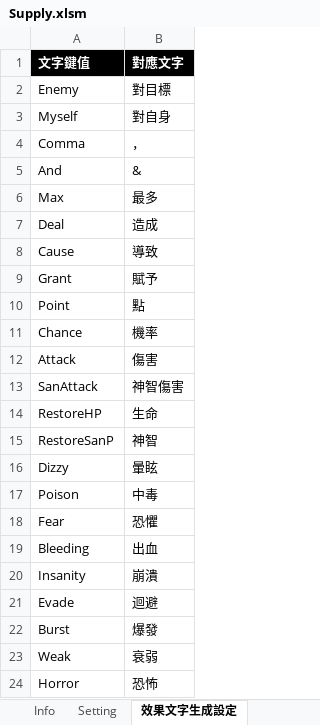
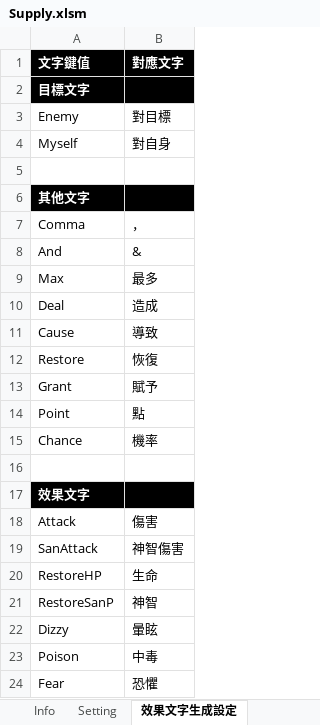
Before and after one commit to scozfortest/thedoor, an Excel workbook: Design/Supply.xlsm, sheet 效果文字生成設定, drawn as a sheet; only a part is shown; the shorter side is filled out with more unchanged rows; values as stored, in another font and other column widths than the file's, no borders; the diff names each change by its address in the sheet, - before the commit and + after, or states it on an @@ line.

```diff
--- a/Design/Supply.xlsm (sheet 效果文字生成設定)
+++ b/Design/Supply.xlsm (sheet 效果文字生成設定)
+row 2: 目標文字
+row 5: (empty)
+row 6: 其他文字
+row 12: Restore | 恢復
+row 16: (empty)
+row 17: 效果文字
```
Also changed, not shown: sheet Supply, sheet SupplyEffect, Design/Script.xlsm, Design/String.xlsm, 14 other files.
